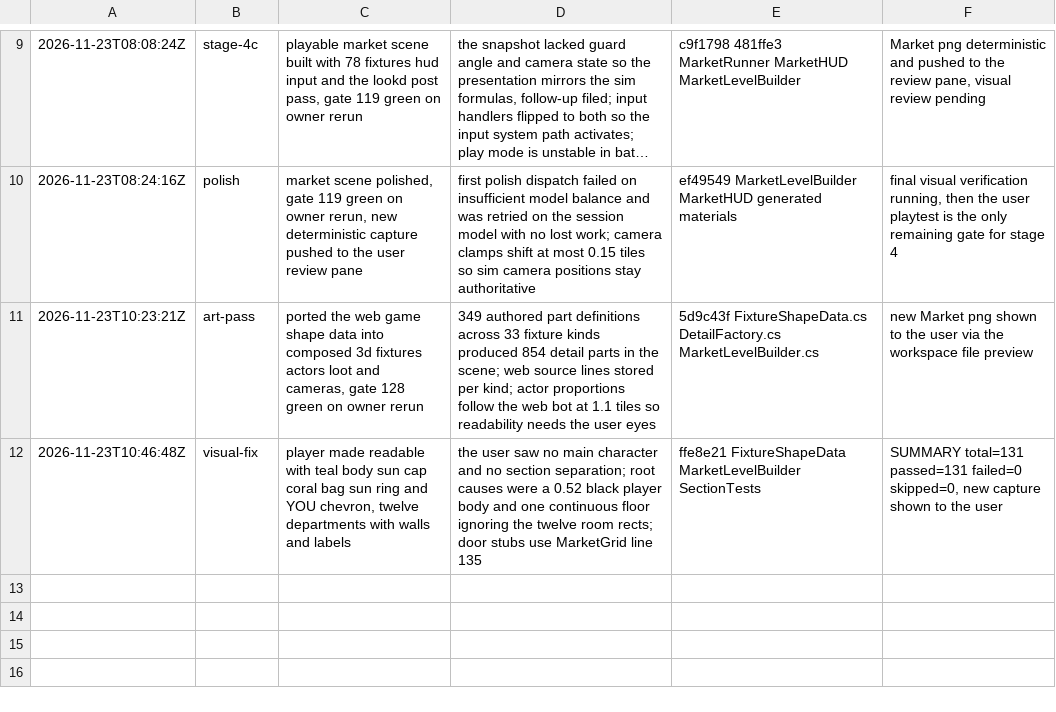
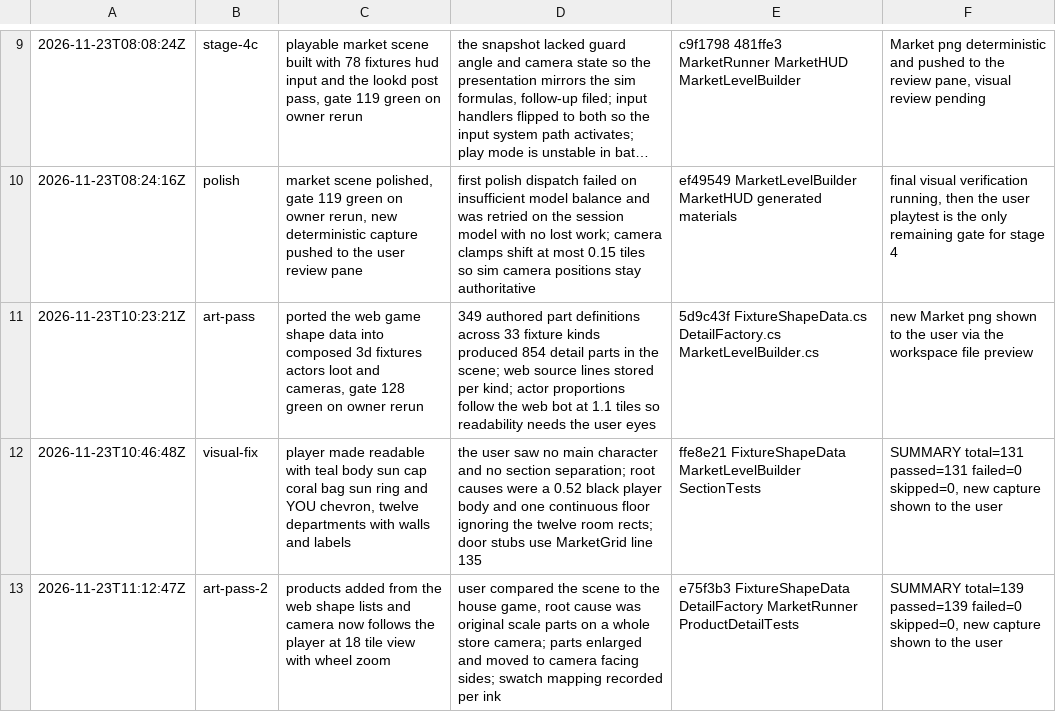
Before and after one commit to hwngtr/npc-heist-unity, a TSV file: .audit/unity-port.tsv, drawn as a sheet; only a part is shown, gaps mark what is left out; long unchanged cells end in ….

Commit message:
Record the product detail pass verification

```diff
--- a/.audit/unity-port.tsv
+++ b/.audit/unity-port.tsv
@@ -12 +12,2 @@
 2026-11-23T10:46:48Z	visual-fix	player made readable with teal body sun cap coral bag sun ring and YOU chevron, twelve departments with walls and labels	the user saw no main character and no section separation; root causes were a 0.52 black player body and one continuous floor ignoring the twelve room rects; door stubs use MarketGrid line 135	ffe8e21 FixtureShapeData MarketLevelBuilder SectionTests	SUMMARY total=131 passed=131 failed=0 skipped=0, new capture shown to the user
+2026-11-23T11:12:47Z	art-pass-2	products added from the web shape lists and camera now follows the player at 18 tile view with wheel zoom	user compared the scene to the house game, root cause was original scale parts on a whole store camera; parts enlarged and moved to camera facing sides; swatch mapping recorded per ink	e75f3b3 FixtureShapeData DetailFactory MarketRunner ProductDetailTests	SUMMARY total=139 passed=139 failed=0 skipped=0, new capture shown to the user
```
